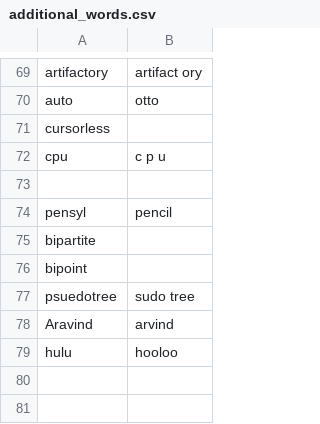
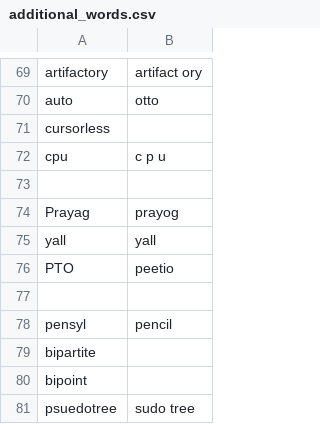
Before and after one commit to tpensyl/knausj_talon, a CSV file: settings/additional_words.csv, drawn as a sheet; only a part is shown, gaps mark what is left out; the shorter side is filled out with more unchanged rows; the diff names each change by its address in the sheet, - before the commit and + after, or states it on an @@ line.

```diff
--- a/settings/additional_words.csv
+++ b/settings/additional_words.csv
+row 74: Prayag | prayog
+row 75: yall | yall
+row 76: PTO | peetio
+row 77: (empty)
```
Also changed, not shown: settings/words_to_replace.csv, 8 other files.
